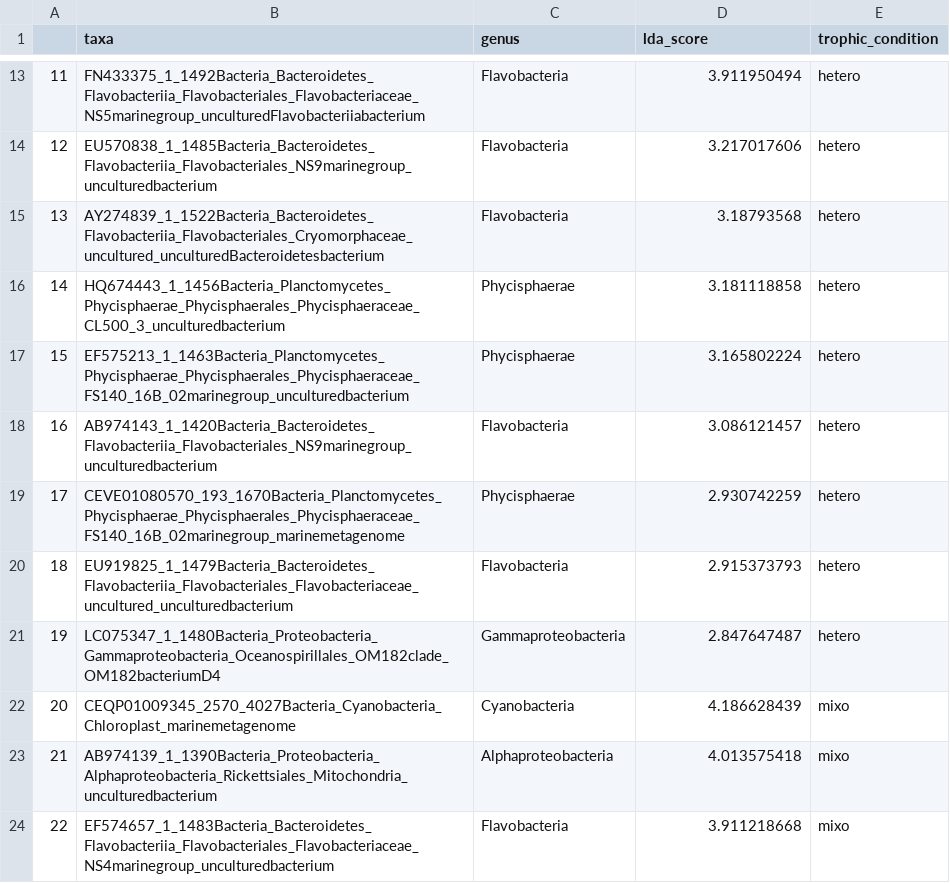
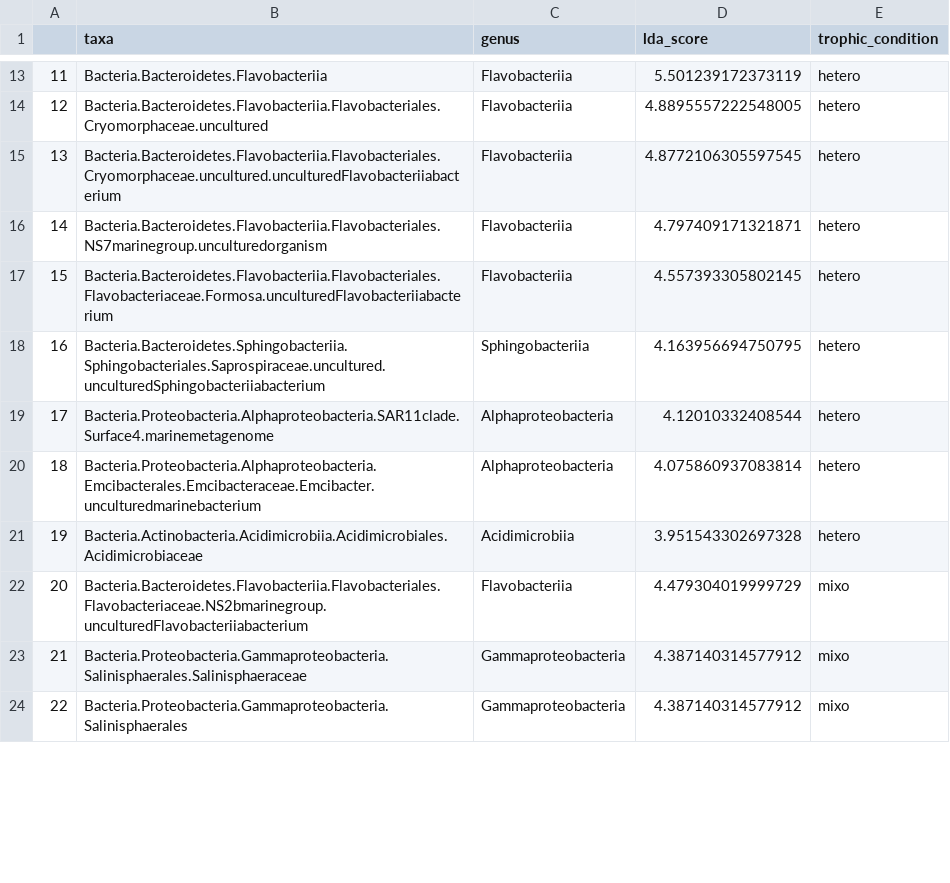
Before and after one commit to manishsaini16/cylindrotheca-model, a CSV file: Fig6/lda_score.csv, drawn as a sheet; only a part is shown, gaps mark what is left out; the diff covers the shown part only.

```diff
--- a/Fig6/lda_score.csv
+++ b/Fig6/lda_score.csv
@@ -13,12 +13,12 @@
-11,FN433375_1_1492Bacteria_Bacteroidetes_Flavobacteriia_Flavobacteriales_Flavobacteriaceae_NS5marinegroup_unculturedFlavobacteriiabacterium,Flavobacteria,3.911950494,hetero
-12,EU570838_1_1485Bacteria_Bacteroidetes_Flavobacteriia_Flavobacteriales_NS9marinegroup_unculturedbacterium,Flavobacteria,3.217017606,hetero
-13,AY274839_1_1522Bacteria_Bacteroidetes_Flavobacteriia_Flavobacteriales_Cryomorphaceae_uncultured_unculturedBacteroidetesbacterium,Flavobacteria,3.18793568,hetero
-14,HQ674443_1_1456Bacteria_Planctomycetes_Phycisphaerae_Phycisphaerales_Phycisphaeraceae_CL500_3_unculturedbacterium,Phycisphaerae,3.181118858,hetero
-15,EF575213_1_1463Bacteria_Planctomycetes_Phycisphaerae_Phycisphaerales_Phycisphaeraceae_FS140_16B_02marinegroup_unculturedbacterium,Phycisphaerae,3.165802224,hetero
-16,AB974143_1_1420Bacteria_Bacteroidetes_Flavobacteriia_Flavobacteriales_NS9marinegroup_unculturedbacterium,Flavobacteria,3.086121457,hetero
-17,CEVE01080570_193_1670Bacteria_Planctomycetes_Phycisphaerae_Phycisphaerales_Phycisphaeraceae_FS140_16B_02marinegroup_marinemetagenome,Phycisphaerae,2.930742259,hetero
-18,EU919825_1_1479Bacteria_Bacteroidetes_Flavobacteriia_Flavobacteriales_Flavobacteriaceae_uncultured_unculturedbacterium,Flavobacteria,2.915373793,hetero
-19,LC075347_1_1480Bacteria_Proteobacteria_Gammaproteobacteria_Oceanospirillales_OM182clade_OM182bacteriumD4,Gammaproteobacteria,2.847647487,hetero
-20,CEQP01009345_2570_4027Bacteria_Cyanobacteria_Chloroplast_marinemetagenome,Cyanobacteria,4.186628439,mixo
-21,AB974139_1_1390Bacteria_Proteobacteria_Alphaproteobacteria_Rickettsiales_Mitochondria_unculturedbacterium,Alphaproteobacteria,4.013575418,mixo
-22,EF574657_1_1483Bacteria_Bacteroidetes_Flavobacteriia_Flavobacteriales_Flavobacteriaceae_NS4marinegroup_unculturedbacterium,Flavobacteria,3.911218668,mixo
+11,Bacteria.Bacteroidetes.Flavobacteriia,Flavobacteriia,5.501239172373119,hetero
+12,Bacteria.Bacteroidetes.Flavobacteriia.Flavobacteriales.Cryomorphaceae.uncultured,Flavobacteriia,4.8895557222548005,hetero
+13,Bacteria.Bacteroidetes.Flavobacteriia.Flavobacteriales.Cryomorphaceae.uncultured.unculturedFlavobacteriiabacterium,Flavobacteriia,4.8772106305597545,hetero
+14,Bacteria.Bacteroidetes.Flavobacteriia.Flavobacteriales.NS7marinegroup.unculturedorganism,Flavobacteriia,4.797409171321871,hetero
+15,Bacteria.Bacteroidetes.Flavobacteriia.Flavobacteriales.Flavobacteriaceae.Formosa.unculturedFlavobacteriiabacterium,Flavobacteriia,4.557393305802145,hetero
+16,Bacteria.Bacteroidetes.Sphingobacteriia.Sphingobacteriales.Saprospiraceae.uncultured.unculturedSphingobacteriiabacterium,Sphingobacteriia,4.163956694750795,hetero
+17,Bacteria.Proteobacteria.Alphaproteobacteria.SAR11clade.Surface4.marinemetagenome,Alphaproteobacteria,4.12010332408544,hetero
+18,Bacteria.Proteobacteria.Alphaproteobacteria.Emcibacterales.Emcibacteraceae.Emcibacter.unculturedmarinebacterium,Alphaproteobacteria,4.075860937083814,hetero
+19,Bacteria.Actinobacteria.Acidimicrobiia.Acidimicrobiales.Acidimicrobiaceae,Acidimicrobiia,3.951543302697328,hetero
+20,Bacteria.Bacteroidetes.Flavobacteriia.Flavobacteriales.Flavobacteriaceae.NS2bmarinegroup.unculturedFlavobacteriiabacterium,Flavobacteriia,4.479304019999729,mixo
+21,Bacteria.Proteobacteria.Gammaproteobacteria.Salinisphaerales.Salinisphaeraceae,Gammaproteobacteria,4.387140314577912,mixo
+22,Bacteria.Proteobacteria.Gammaproteobacteria.Salinisphaerales,Gammaproteobacteria,4.387140314577912,mixo
```
Also changed, not shown: 51 edited cells elsewhere in this file, Fig6/auto_samples.csv, Fig6/co2_fixation.csv, 6 other files.
